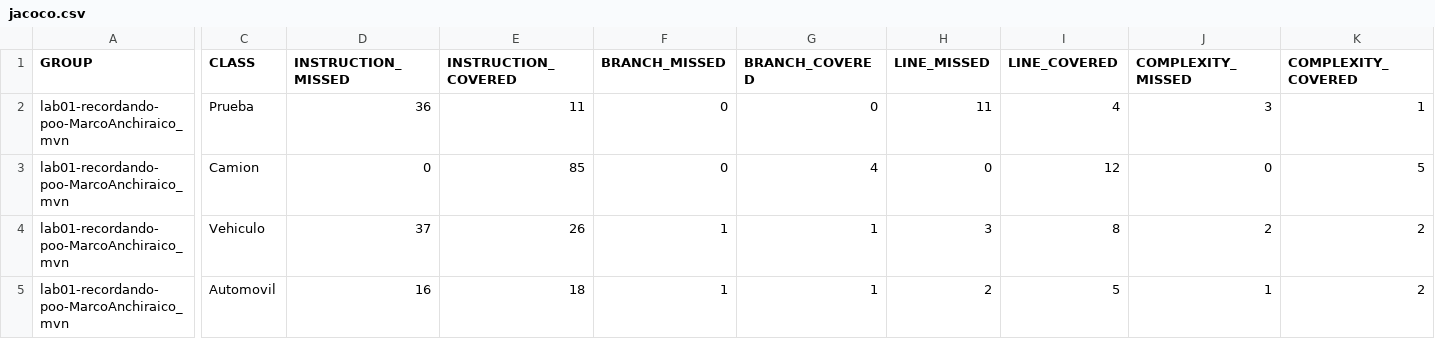
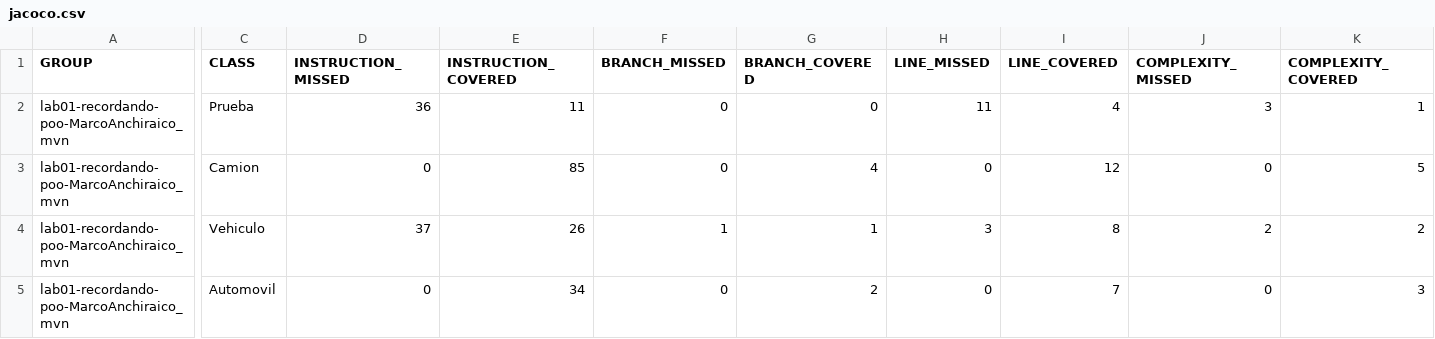
Before and after one commit to PG-Software-Engineering-I-2021-2/lab01-recordando-poo-MarcoAnchiraico_mvn, a CSV file: target/site/jacoco/jacoco.csv, drawn as a sheet; only a part is shown, gaps mark what is left out; the diff names each change by its address in the sheet, - before the commit and + after, or states it on an @@ line.

```diff
--- a/target/site/jacoco/jacoco.csv
+++ b/target/site/jacoco/jacoco.csv
-D5 (INSTRUCTION_MISSED): 16
+D5 (INSTRUCTION_MISSED): 0
-E5 (INSTRUCTION_COVERED): 18
+E5 (INSTRUCTION_COVERED): 34
-F5 (BRANCH_MISSED): 1
+F5 (BRANCH_MISSED): 0
-G5 (BRANCH_COVERED): 1
+G5 (BRANCH_COVERED): 2
-H5 (LINE_MISSED): 2
+H5 (LINE_MISSED): 0
-I5 (LINE_COVERED): 5
+I5 (LINE_COVERED): 7
-J5 (COMPLEXITY_MISSED): 1
+J5 (COMPLEXITY_MISSED): 0
-K5 (COMPLEXITY_COVERED): 2
+K5 (COMPLEXITY_COVERED): 3
```
Also changed, not shown: 24 other files.
